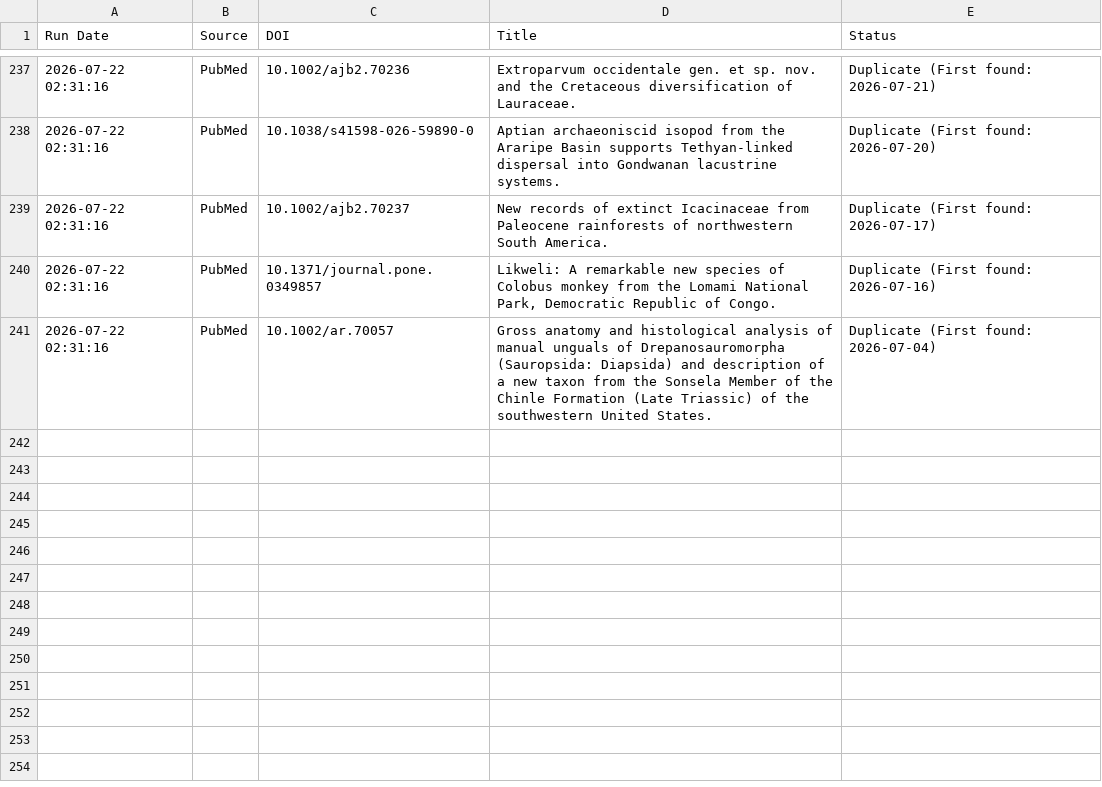
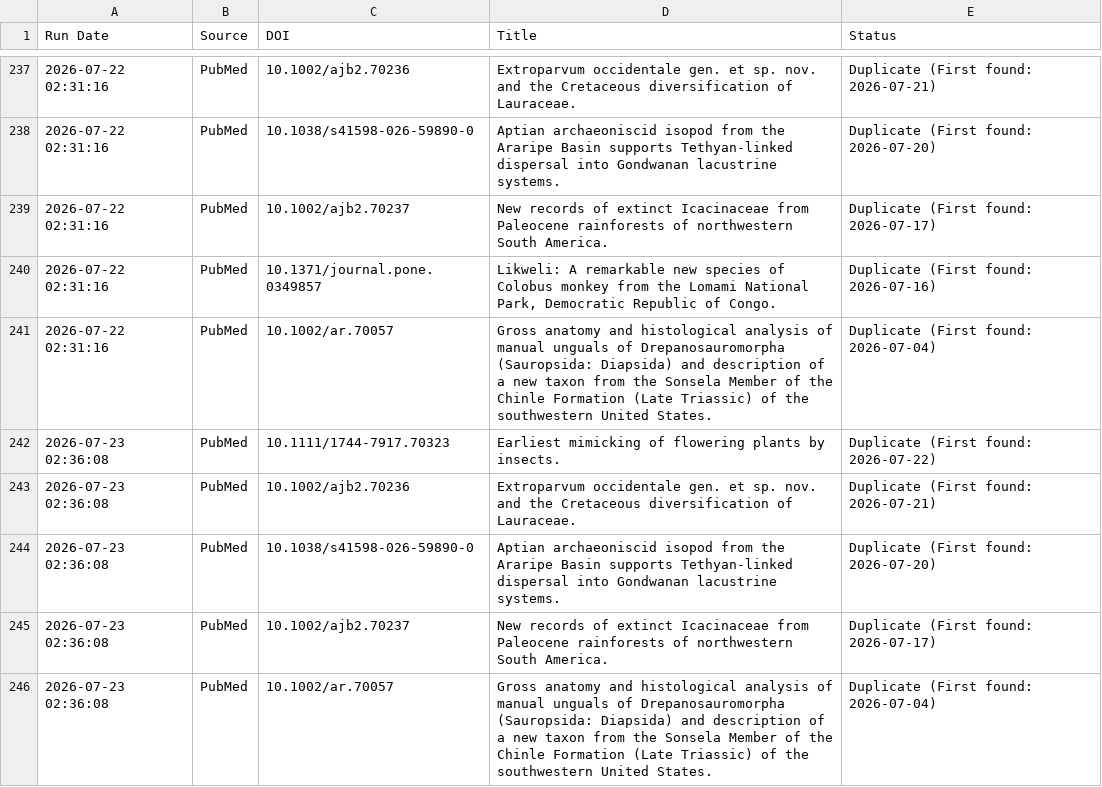
Before and after one commit to freitas-lucas/fossil_searcher, a CSV file: data/run_log.csv, drawn as a sheet; only a part is shown, gaps mark what is left out.

```diff
--- a/data/run_log.csv
+++ b/data/run_log.csv
@@ -241 +241,6 @@ Run Date,Source,DOI,Title,Status
 2026-07-22 02:31:16,PubMed,10.1002/ar.70057,Gross anatomy and histological analysis of manual unguals of Drepanosauromorpha (Sauropsida: Diapsida) and description of a new taxon from the Sonsela Member of the Chinle Formation (Late Triassic) of the southwestern United States.,Duplicate (First found: 2026-07-04)
+2026-07-23 02:36:08,PubMed,10.1111/1744-7917.70323,Earliest mimicking of flowering plants by insects.,Duplicate (First found: 2026-07-22)
+2026-07-23 02:36:08,PubMed,10.1002/ajb2.70236,Extroparvum occidentale gen. et sp. nov. and the Cretaceous diversification of Lauraceae.,Duplicate (First found: 2026-07-21)
+2026-07-23 02:36:08,PubMed,10.1038/s41598-026-59890-0,Aptian archaeoniscid isopod from the Araripe Basin supports Tethyan-linked dispersal into Gondwanan lacustrine systems.,Duplicate (First found: 2026-07-20)
+2026-07-23 02:36:08,PubMed,10.1002/ajb2.70237,New records of extinct Icacinaceae from Paleocene rainforests of northwestern South America.,Duplicate (First found: 2026-07-17)
+2026-07-23 02:36:08,PubMed,10.1002/ar.70057,Gross anatomy and histological analysis of manual unguals of Drepanosauromorpha (Sauropsida: Diapsida) and description of a new taxon from the Sonsela Member of the Chinle Formation (Late Triassic) of the southwestern United States.,Duplicate (First found: 2026-07-04)
```
Also changed, not shown: 1 other file.
